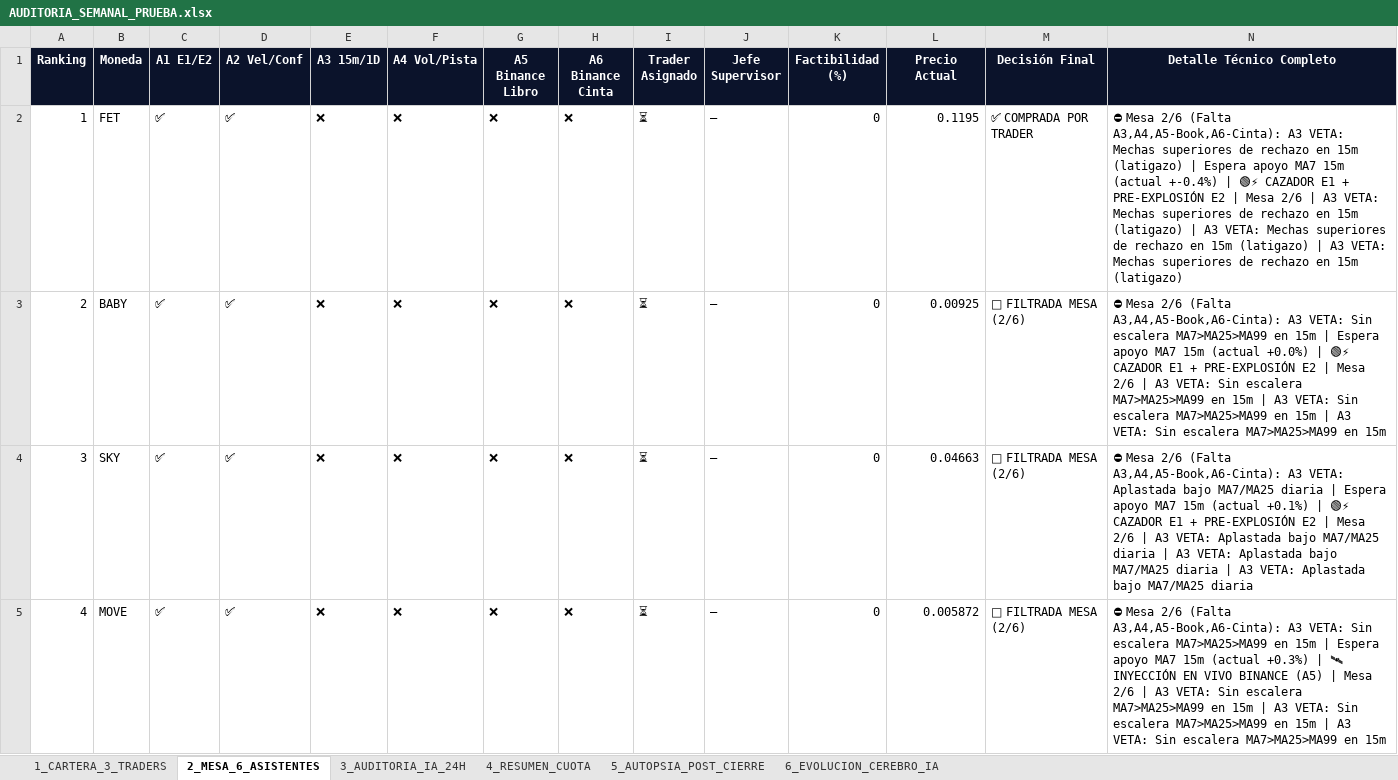
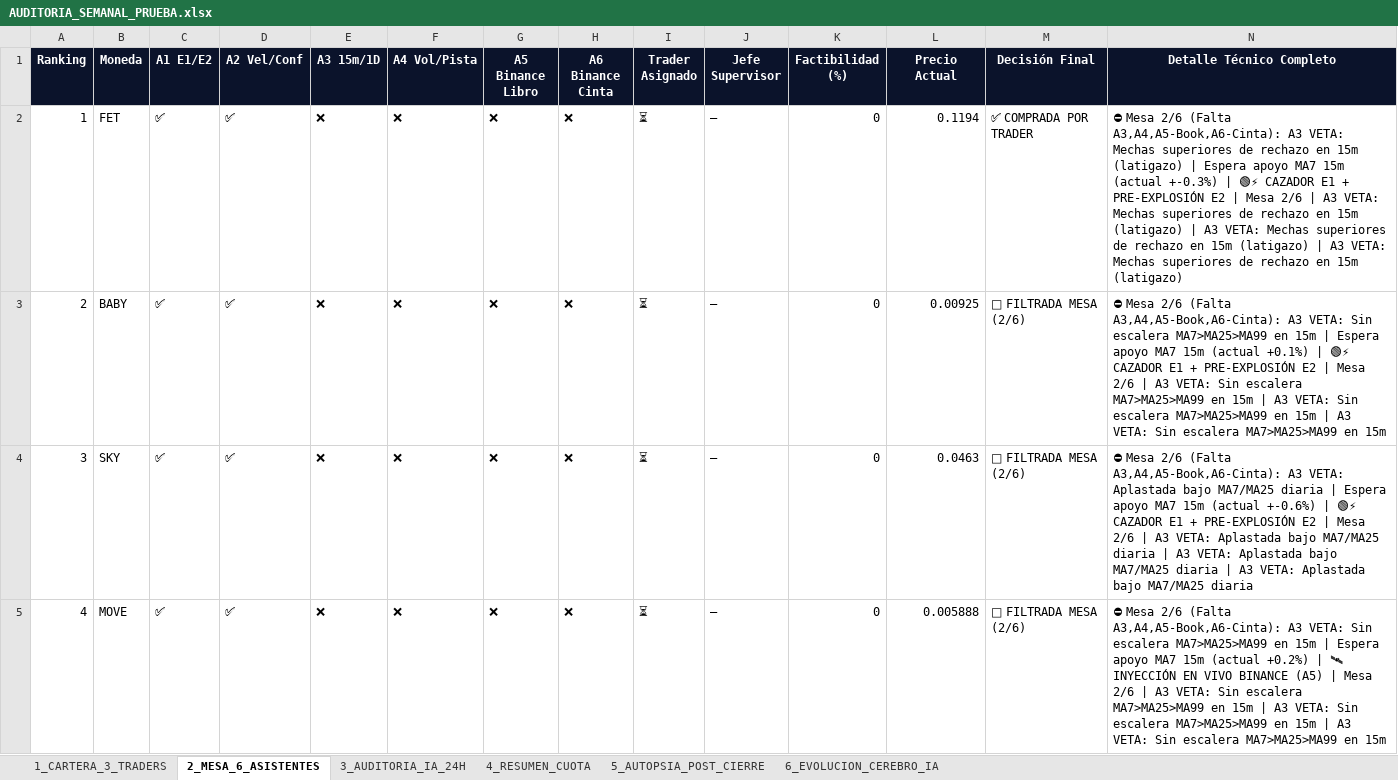
Before and after one commit to kjanoto-coder/panel-cripto, an Excel workbook: AUDITORIA_SEMANAL_PRUEBA.xlsx, sheet 2_MESA_6_ASISTENTES, drawn as a sheet; only a part is shown; values as stored, in another font and other column widths than the file's, no borders; the diff covers the shown part only; the diff names each change by its address in the sheet, - before the commit and + after, or states it on an @@ line.

```diff
--- a/AUDITORIA_SEMANAL_PRUEBA.xlsx (sheet 2_MESA_6_ASISTENTES)
+++ b/AUDITORIA_SEMANAL_PRUEBA.xlsx (sheet 2_MESA_6_ASISTENTES)
-L2 (Precio Actual): 0.1195
+L2 (Precio Actual): 0.1194
-N2 (Detalle Técnico Completo): …15m (actual +-0.4%) | 🟢⚡…
+N2 (Detalle Técnico Completo): …15m (actual +-0.3%) | 🟢⚡…
-N3 (Detalle Técnico Completo): …15m (actual +0.0%) | 🟢⚡…
+N3 (Detalle Técnico Completo): …15m (actual +0.1%) | 🟢⚡…
-L4 (Precio Actual): 0.04663
+L4 (Precio Actual): 0.0463
-N4 (Detalle Técnico Completo): …15m (actual +0.1%) | 🟢⚡…
+N4 (Detalle Técnico Completo): …15m (actual +-0.6%) | 🟢⚡…
-L5 (Precio Actual): 0.005872
+L5 (Precio Actual): 0.005888
-N5 (Detalle Técnico Completo): …15m (actual +0.3%) | 🛰…
+N5 (Detalle Técnico Completo): …15m (actual +0.2%) | 🛰…
```
Also changed, not shown: 12 edited cells elsewhere in this sheet, sheet 3_AUDITORIA_IA_24H, sheet 1_CARTERA_3_TRADERS, sheet 4_RESUMEN_CUOTA, sheet 6_EVOLUCION_CEREBRO_IA, 3 other files.
